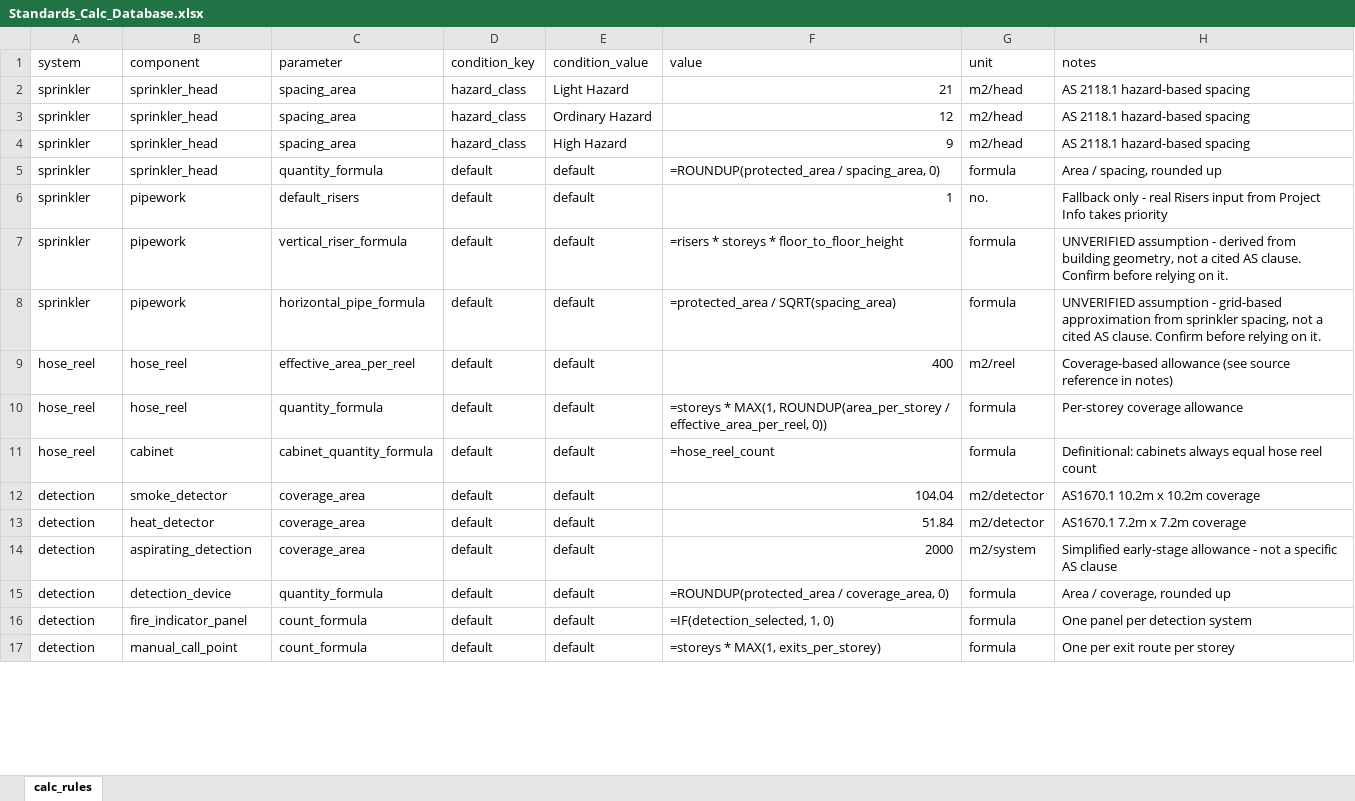
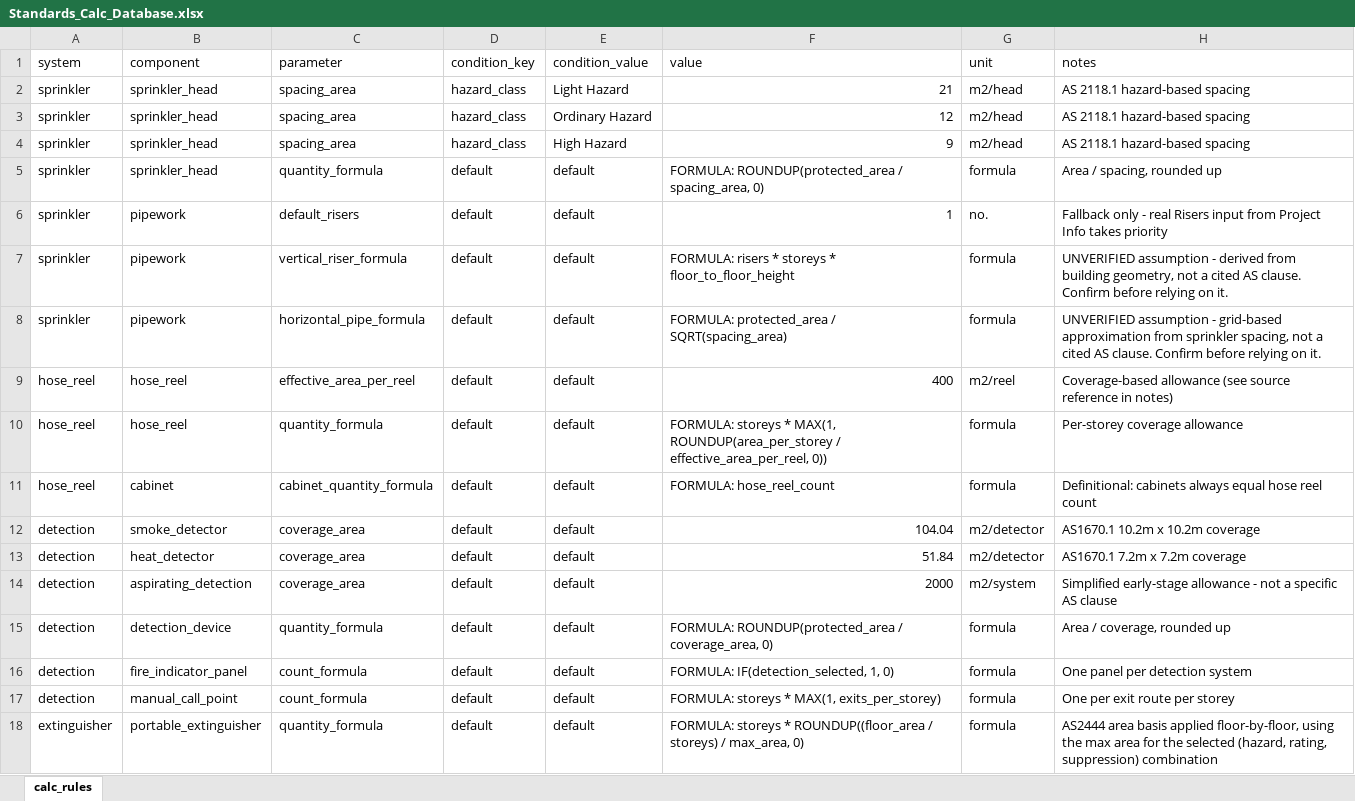
Before and after one commit to adamharith123/JFC-Embodied-Carbon-App, an Excel workbook: database/databases/Standards_Calc_Database.xlsx, sheet calc_rules, drawn as a sheet; only a part is shown; values as stored, in another font and other column widths than the file's, no borders; formulas without a stored value are shown as written; the diff covers the shown part only; the diff names each change by its address in the sheet, - before the commit and + after, or states it on an @@ line.

Commit message:
AddedFireExtinguisherCapability

```diff
--- a/database/databases/Standards_Calc_Database.xlsx (sheet calc_rules)
+++ b/database/databases/Standards_Calc_Database.xlsx (sheet calc_rules)
-F5 (value): =ROUNDUP(protected_area / spacing_area,…
+F5 (value): FORMULA: ROUNDUP(protected_area / spacing_area,…
-F7 (value): =risers * storeys * floor_to_floor_height
+F7 (value): FORMULA: risers * storeys * floor_to_floor_height
-F8 (value): =protected_area / SQRT(spacing_area)
+F8 (value): FORMULA: protected_area / SQRT(spacing_area)
-F10 (value): =storeys * MAX(1,…
+F10 (value): FORMULA: storeys * MAX(1,…
-F11 (value): =hose_reel_count
+F11 (value): FORMULA: hose_reel_count
-F15 (value): =ROUNDUP(protected_area / coverage_area,…
+F15 (value): FORMULA: ROUNDUP(protected_area / coverage_area,…
-F16 (value): =IF(detection_selected, 1, 0)
+F16 (value): FORMULA: IF(detection_selected, 1, 0)
-F17 (value): =storeys * MAX(1, exits_per_storey)
+F17 (value): FORMULA: storeys * MAX(1, exits_per_storey)
+row 18: extinguisher | portable_extinguisher | quantity_formula | default | default | FORMULA: storeys * ROUNDUP((floor_area / storeys) / max_area, 0) | formula | AS2444 area basis applied floor-by-floor, using the max area for the selected (hazard, rating, suppression) combination
```
Also changed, not shown: 49 added rows and 53 edited cells elsewhere in this sheet, 5 other files.
